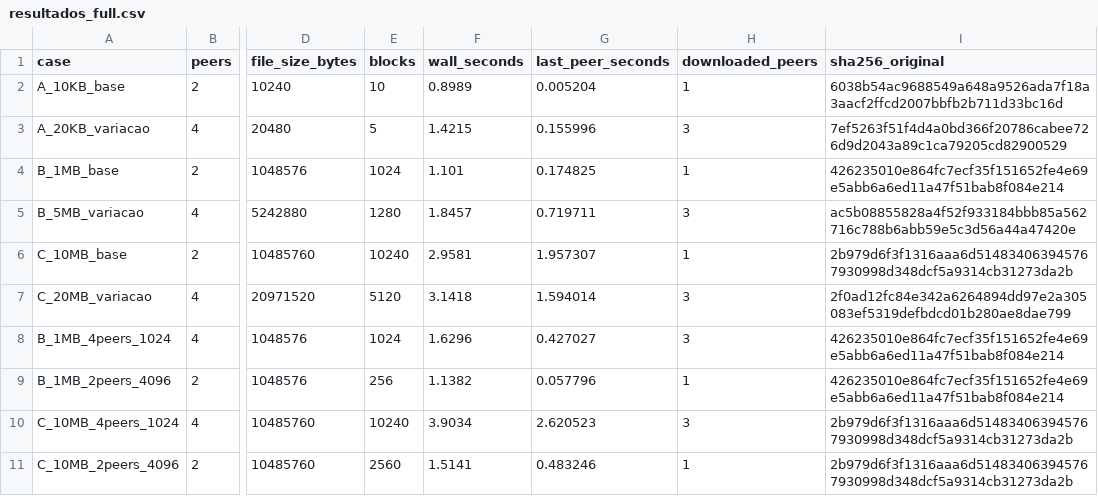
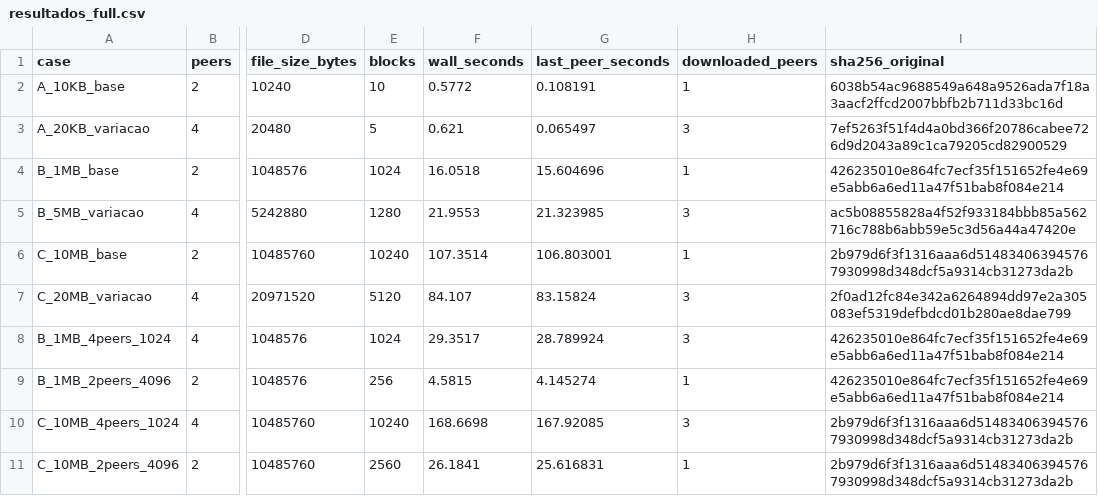
Before and after one commit to gabaraujodev/TP2-Sistemas-Distribuidos, a CSV file: evidencias/resultados_full.csv, drawn as a sheet; only a part is shown, gaps mark what is left out; the diff names each change by its address in the sheet, - before the commit and + after, or states it on an @@ line.

```diff
--- a/evidencias/resultados_full.csv
+++ b/evidencias/resultados_full.csv
-F2 (wall_seconds): 0.8989
+F2 (wall_seconds): 0.5772
-G2 (last_peer_seconds): 0.005204
+G2 (last_peer_seconds): 0.108191
-F3 (wall_seconds): 1.4215
+F3 (wall_seconds): 0.621
-G3 (last_peer_seconds): 0.155996
+G3 (last_peer_seconds): 0.065497
-F4 (wall_seconds): 1.101
+F4 (wall_seconds): 16.0518
-G4 (last_peer_seconds): 0.174825
+G4 (last_peer_seconds): 15.604696
-F5 (wall_seconds): 1.8457
+F5 (wall_seconds): 21.9553
-G5 (last_peer_seconds): 0.719711
+G5 (last_peer_seconds): 21.323985
-F6 (wall_seconds): 2.9581
+F6 (wall_seconds): 107.3514
-G6 (last_peer_seconds): 1.957307
+G6 (last_peer_seconds): 106.803001
-F7 (wall_seconds): 3.1418
+F7 (wall_seconds): 84.107
-G7 (last_peer_seconds): 1.594014
+G7 (last_peer_seconds): 83.15824
-F8 (wall_seconds): 1.6296
+F8 (wall_seconds): 29.3517
-G8 (last_peer_seconds): 0.427027
+G8 (last_peer_seconds): 28.789924
-F9 (wall_seconds): 1.1382
+F9 (wall_seconds): 4.5815
-G9 (last_peer_seconds): 0.057796
+G9 (last_peer_seconds): 4.145274
-F10 (wall_seconds): 3.9034
+F10 (wall_seconds): 168.6698
-G10 (last_peer_seconds): 2.620523
+G10 (last_peer_seconds): 167.92085
-F11 (wall_seconds): 1.5141
+F11 (wall_seconds): 26.1841
-G11 (last_peer_seconds): 0.483246
+G11 (last_peer_seconds): 25.616831
```
Also changed, not shown: 32 other files.
